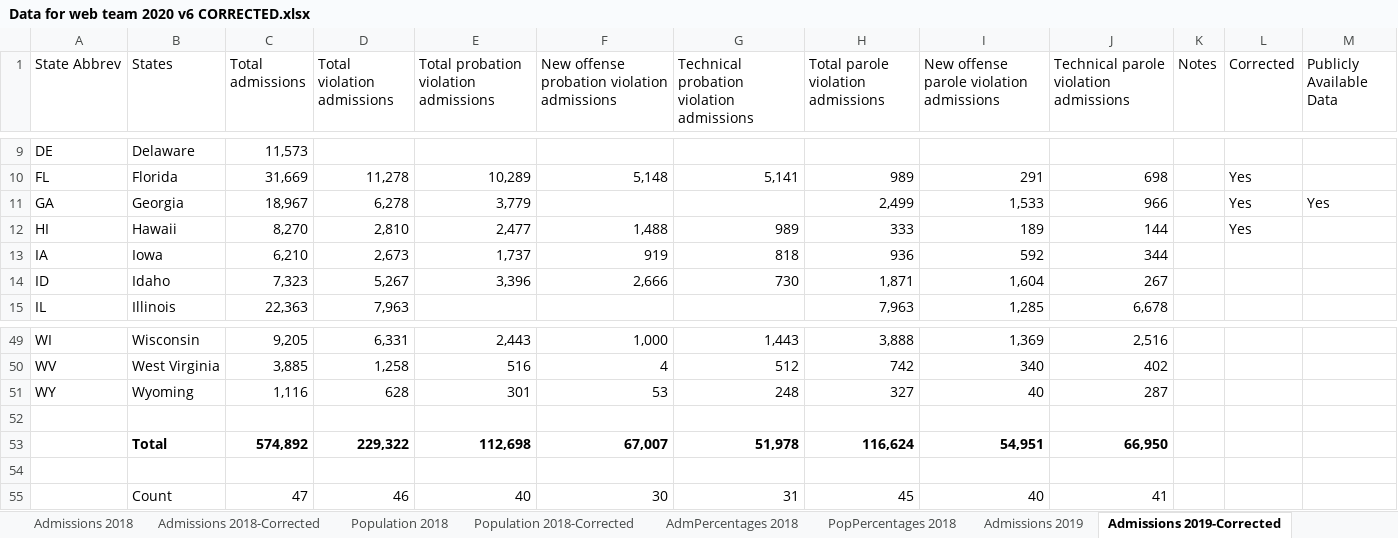
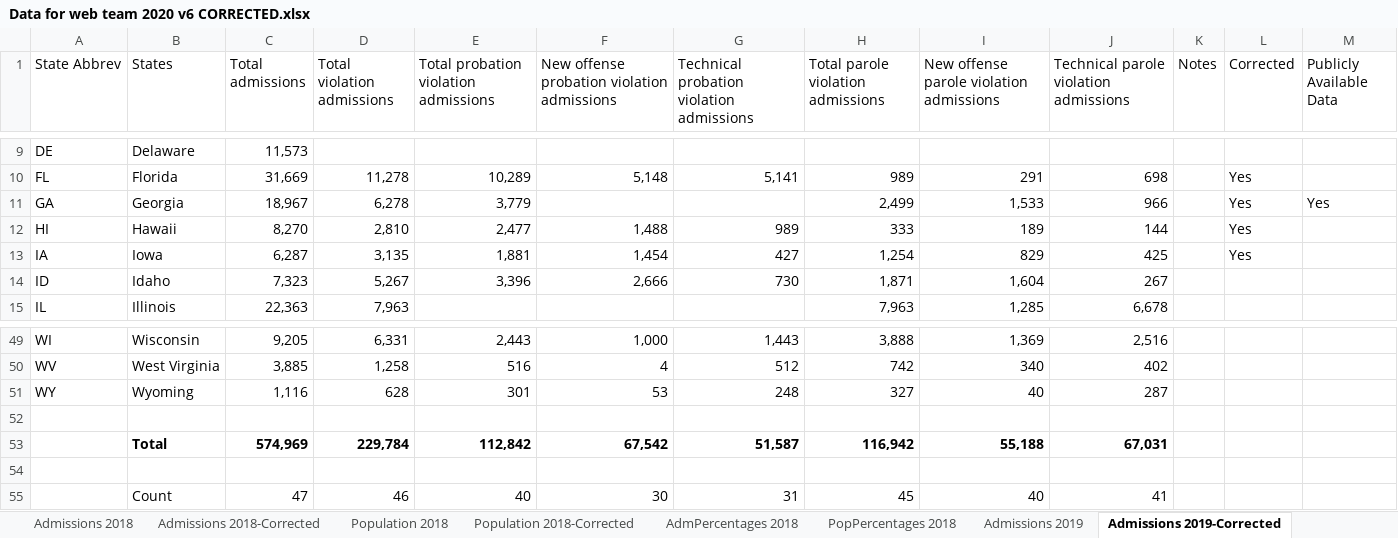
Before and after one commit to CSGJCResearch/cc_survey, an Excel workbook: data/Data for web team 2020 v6 CORRECTED.xlsx, sheet Admissions 2019-Corrected, drawn as a sheet; only a part is shown, gaps mark what is left out; values as stored, in another font and other column widths than the file's, no borders; removed rows and columns are numbered as before the commit, all else as after; the diff names each change by its address in the sheet, - before the commit and + after, or states it on an @@ line.

```diff
--- a/data/Data for web team 2020 v6 CORRECTED.xlsx (sheet Admissions 2019-Corrected)
+++ b/data/Data for web team 2020 v6 CORRECTED.xlsx (sheet Admissions 2019-Corrected)
-C13 (Total admissions): 6,210
+C13 (Total admissions): 6,287
-D13 (Total violation admissions): 2,673
+D13 (Total violation admissions): 3,135
-E13: 1,737
+E13: 1,881
-F13: 919
+F13: 1,454
-G13: 818
+G13: 427
-H13: 936
+H13: 1,254
-I13: 592
+I13: 829
-J13: 344
+J13: 425
-L13 (Corrected): (empty)
+L13 (Corrected): Yes
-row 53:  | Total | 574,892 | 229,322 | 112,698 | 67,007 | 51,978 | 116,624 | 54,951 | 66,950
+row 53:  | Total | 574,969 | 229,784 | 112,842 | 67,542 | 51,587 | 116,942 | 55,188 | 67,031
```
Also changed, not shown: sheet Admissions 2020-Corrected, sheet Admissions 2018-Corrected, sheet Population 2020-Corrected, sheet Survey 2021, 14 other files.
